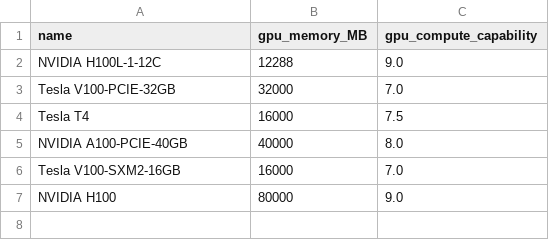
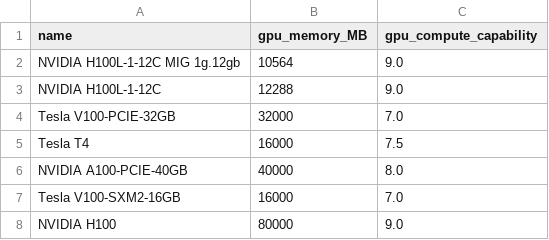
Before and after one commit to AlirezaAbedinii/CAIOS, a CSV file: configs/papi/var/gpu_models.csv, drawn as a sheet.

Commit message:
cluster: GPU allocation now hands jobs a device CUDA can actually use
nomad-device-nvidia 1.0.0 fingerprinted and allocated the parent card. These
are MIG-backed vGPUs and CUDA can only address the MIG instance, so every job
with a device "gpu" stanza — every PAPI job template — landed in a container
where nvidia-smi showed the GPU and torch.cuda.is_available() was False.
Nothing GPU-backed had ever computed anything here, and it looked fine.

Fixed by bumping to 1.1.0, which added MIG support. Applied by a new
playbook-nvidia-plugin.yml rather than by re-running the nomad role: that role
also prepares volumes, writes certificates and rewrites agent configuration,
none of which needed to change and all of which was a chance to break something
working. serial: 1, old binary kept alongside for a rollback that does not need
the network, and it waits for the GPU to reappear before moving on. One node
first, verified, then the other two.

Per node, 22,779,848 bytes built Oct 2021 -> 28,292,408:

  device name  NVIDIA H100L-1-12C      -> NVIDIA H100L-1-12C MIG 1g.12gb
  instance id  GPU-db6f8125-...        -> MIG-f18b0103-...
  memory       12288 MiB (nominal)     -> 10564 MiB (real)

End to end through the stanza the templates use, TORCH_CUDA is now True and
the device is NVIDIA H100L-1-12C MIG 1g.12gb. check-gpu-scheduling.sh went from
"BROKEN" to "GPU scheduling is healthy" and stays as the regression test.

The four federated-learning deployments survived. leave_on_terminate = true had
me expecting them to be lost; Nomad reattached to the running containers
instead. Recorded, not relied on.

Downstream, as predicted: gpu_models.csv gains a row for the MIG name at its
real 10564 MiB, PAPI restarted, and the API now serves
gpu_type options ['', 'NVIDIA H100L-1-12C MIG 1g.12gb']. Patch 0009's allowlist
must use the new string when Stage L2 writes it — the old one matches nothing.

Also: ssh-setup.md gains a Windows section. ssh-copy-id is a shell script and
does not exist on Windows, which the doc had not accounted for.

```diff
--- a/configs/papi/var/gpu_models.csv
+++ b/configs/papi/var/gpu_models.csv
@@ -1,2 +1,3 @@
 name,gpu_memory_MB,gpu_compute_capability
+NVIDIA H100L-1-12C MIG 1g.12gb,10564,9.0
 NVIDIA H100L-1-12C,12288,9.0
```
Also changed, not shown: 6 other files.
